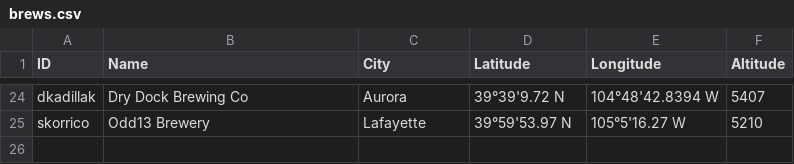
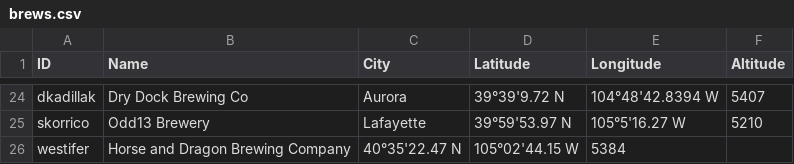
Before and after one commit to csu2017sp314/class, a CSV file: brews.csv, drawn as a sheet; only a part is shown, gaps mark what is left out.

Commit message:
Brewery Add
Added Horse and Dragon for westifer

```diff
--- a/brews.csv
+++ b/brews.csv
@@ -25 +25,2 @@ dkadillak,Dry Dock Brewing Co,Aurora,39°39'9.72 N,104°48'42.8394 W,5407
 skorrico, Odd13 Brewery, Lafayette, 39°59'53.97 N, 105°5'16.27 W, 5210
+westifer, Horse and Dragon Brewing Company, 40°35'22.47 N, 105°02'44.15 W, 5384
```
